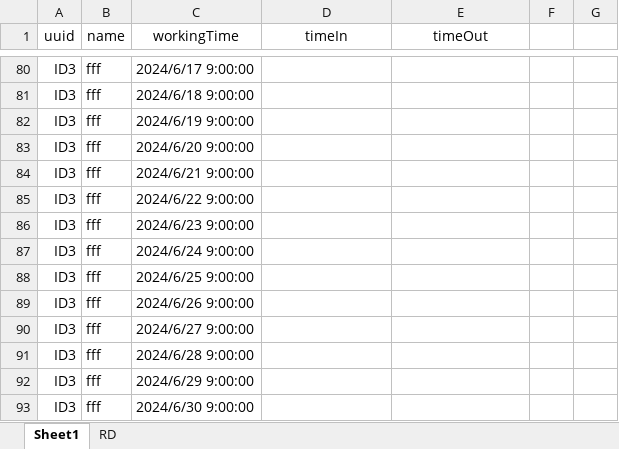
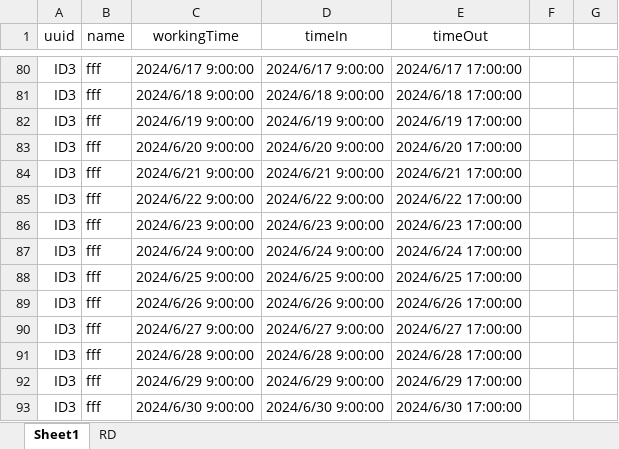
Before and after one commit to RedimRedim/final_capstone_backend_python, an Excel workbook: app/data/input_file6.xlsx, sheet Sheet1, drawn as a sheet; only a part is shown, gaps mark what is left out; values as stored, in another font and other column widths than the file's, no borders; the diff covers the shown part only; the diff names each change by its address in the sheet, - before the commit and + after, or states it on an @@ line.

```diff
--- a/app/data/input_file6.xlsx (sheet Sheet1)
+++ b/app/data/input_file6.xlsx (sheet Sheet1)
-D80 (timeIn): (empty)
+D80 (timeIn): 2024/6/17 9:00:00
-E80 (timeOut): (empty)
+E80 (timeOut): 2024/6/17 17:00:00
-D81 (timeIn): (empty)
+D81 (timeIn): 2024/6/18 9:00:00
-E81 (timeOut): (empty)
+E81 (timeOut): 2024/6/18 17:00:00
-D82 (timeIn): (empty)
+D82 (timeIn): 2024/6/19 9:00:00
-E82 (timeOut): (empty)
+E82 (timeOut): 2024/6/19 17:00:00
-D83 (timeIn): (empty)
+D83 (timeIn): 2024/6/20 9:00:00
-E83 (timeOut): (empty)
+E83 (timeOut): 2024/6/20 17:00:00
-D84 (timeIn): (empty)
+D84 (timeIn): 2024/6/21 9:00:00
-E84 (timeOut): (empty)
+E84 (timeOut): 2024/6/21 17:00:00
-D85 (timeIn): (empty)
+D85 (timeIn): 2024/6/22 9:00:00
-E85 (timeOut): (empty)
+E85 (timeOut): 2024/6/22 17:00:00
-D86 (timeIn): (empty)
+D86 (timeIn): 2024/6/23 9:00:00
-E86 (timeOut): (empty)
+E86 (timeOut): 2024/6/23 17:00:00
-D87 (timeIn): (empty)
+D87 (timeIn): 2024/6/24 9:00:00
-E87 (timeOut): (empty)
+E87 (timeOut): 2024/6/24 17:00:00
-D88 (timeIn): (empty)
+D88 (timeIn): 2024/6/25 9:00:00
-E88 (timeOut): (empty)
+E88 (timeOut): 2024/6/25 17:00:00
-D89 (timeIn): (empty)
+D89 (timeIn): 2024/6/26 9:00:00
-E89 (timeOut): (empty)
+E89 (timeOut): 2024/6/26 17:00:00
-D90 (timeIn): (empty)
+D90 (timeIn): 2024/6/27 9:00:00
-E90 (timeOut): (empty)
+E90 (timeOut): 2024/6/27 17:00:00
-D91 (timeIn): (empty)
+D91 (timeIn): 2024/6/28 9:00:00
-E91 (timeOut): (empty)
+E91 (timeOut): 2024/6/28 17:00:00
-D92 (timeIn): (empty)
+D92 (timeIn): 2024/6/29 9:00:00
-E92 (timeOut): (empty)
+E92 (timeOut): 2024/6/29 17:00:00
-D93 (timeIn): (empty)
+D93 (timeIn): 2024/6/30 9:00:00
-E93 (timeOut): (empty)
+E93 (timeOut): 2024/6/30 17:00:00
```
Also changed, not shown: 31 edited cells elsewhere in this sheet, 5 other files.
